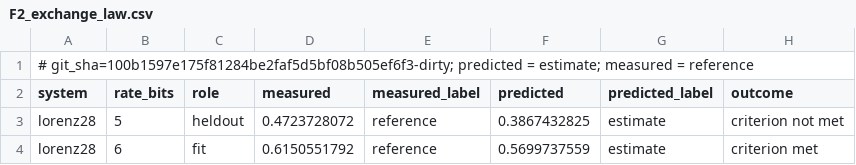
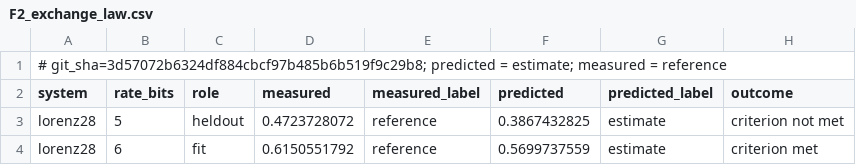
Before and after one commit to nivatechnologies/horizons-paper, a CSV file: tokens_horizon/figures/F2_exchange_law.csv, drawn as a sheet; only a part is shown.

```diff
--- a/tokens_horizon/figures/F2_exchange_law.csv
+++ b/tokens_horizon/figures/F2_exchange_law.csv
@@ -1,2 +1,2 @@
-# git_sha=100b1597e175f81284be2faf5d5bf08b505ef6f3-dirty; predicted = estimate; measured = reference
+# git_sha=3d57072b6324df884cbcf97b485b6b519f9c29b8; predicted = estimate; measured = reference
 system,rate_bits,role,measured,measured_label,predicted,predicted_label,outcome
```
Also changed, not shown: tokens_horizon/figures/F1_headline.csv, tokens_horizon/figures/F3_decomposition.csv, 19 other files.
